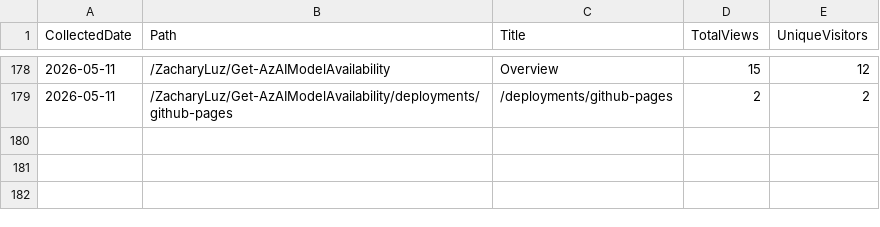
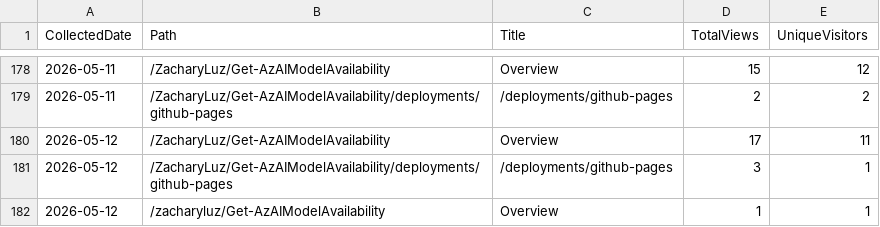
Before and after one commit to ZacharyLuz/Get-AzAIModelAvailability, a CSV file: data/paths.csv, drawn as a sheet; only a part is shown, gaps mark what is left out; the diff names each change by its address in the sheet, - before the commit and + after, or states it on an @@ line.

```diff
--- a/data/paths.csv
+++ b/data/paths.csv
+row 180: 2026-05-12 | /ZacharyLuz/Get-AzAIModelAvailability | Overview | 17 | 11
+row 181: 2026-05-12 | /ZacharyLuz/Get-AzAIModelAvailability/deployments/github-pages | /deployments/github-pages | 3 | 1
+row 182: 2026-05-12 | /zacharyluz/Get-AzAIModelAvailability | Overview | 1 | 1
```
Also changed, not shown: data/referrers.csv, data/release-downloads.csv, 3 other files.
